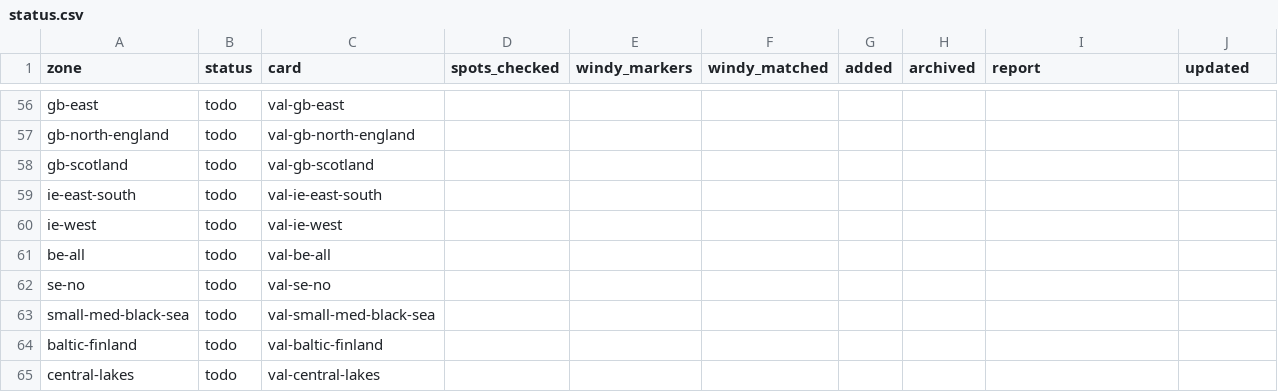
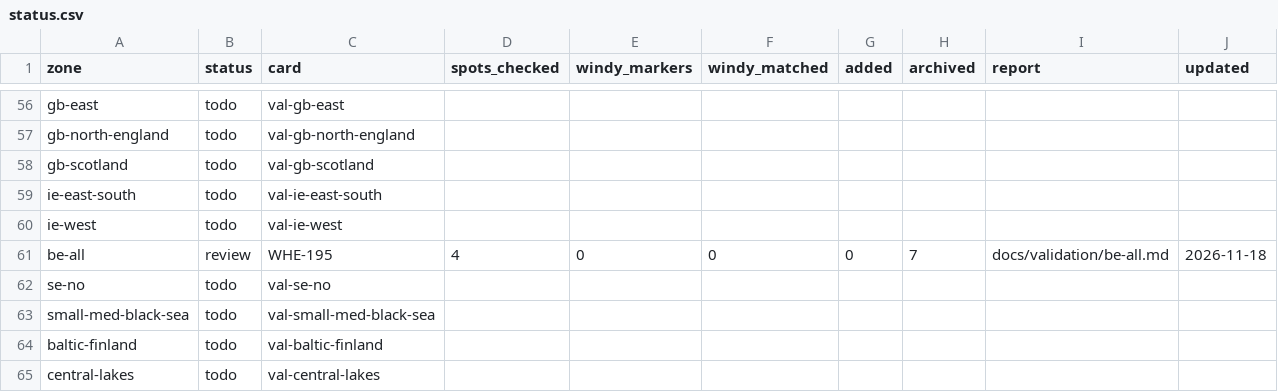
Before and after one commit to benjcvd/wheretokite, a CSV file: tools/spots/validation/status.csv, drawn as a sheet; only a part is shown, gaps mark what is left out.

```diff
--- a/tools/spots/validation/status.csv
+++ b/tools/spots/validation/status.csv
@@ -60,3 +60,3 @@ ie-east-south,todo,val-ie-east-south,,,,,,,
 ie-west,todo,val-ie-west,,,,,,,
-be-all,todo,val-be-all,,,,,,,
+be-all,review,WHE-195,4,0,0,0,7,docs/validation/be-all.md,2026-11-18
 se-no,todo,val-se-no,,,,,,,
```
Also changed, not shown: tools/spots/BE.csv, 1 other file.
